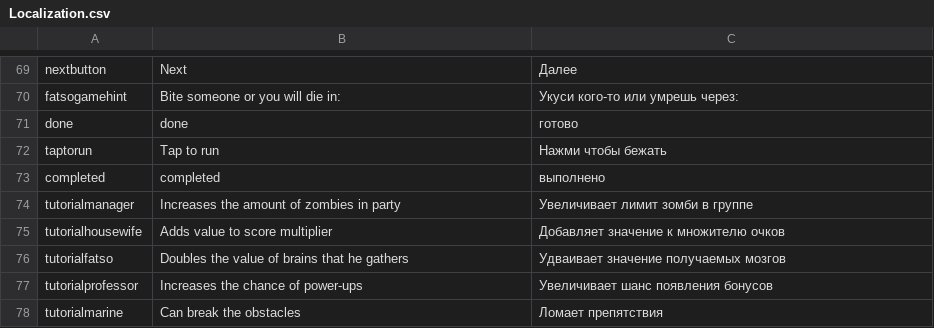
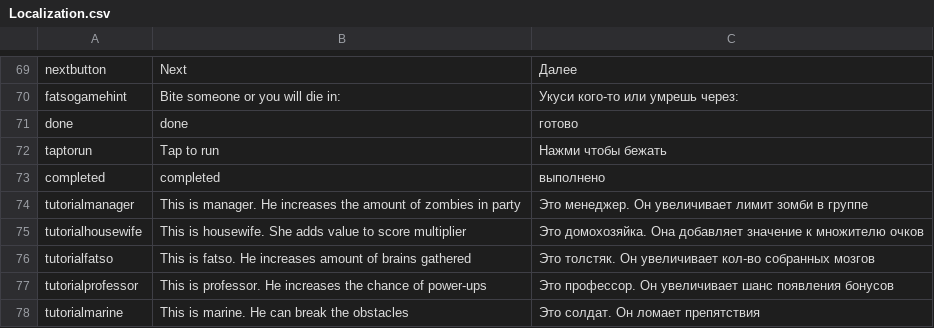
Before and after one commit to dorofiykolya/Zombie, a CSV file: Assets/NGUI/Resources/Localization.csv, drawn as a sheet; only a part is shown, gaps mark what is left out.

```diff
--- a/Assets/NGUI/Resources/Localization.csv
+++ b/Assets/NGUI/Resources/Localization.csv
@@ -73,6 +73,6 @@ taptorun,Tap to run,Нажми чтобы бежать
 completed,completed,выполнено
-tutorialmanager,Increases the amount of zombies in party,Увеличивает лимит зомби в группе
-tutorialhousewife,Adds value to score multiplier,Добавляет значение к множителю очков
-tutorialfatso,Doubles the value of brains that he gathers,Удваивает значение получаемых мозгов
-tutorialprofessor,Increases the chance of power-ups,Увеличивает шанс появления бонусов
-tutorialmarine,Can break the obstacles,Ломает препятствия
+tutorialmanager,This is manager. He increases the amount of zombies in party,Это менеджер. Он увеличивает лимит зомби в группе
+tutorialhousewife,This is housewife. She adds value to score multiplier,Это домохозяйка. Она добавляет значение к множителю очков
+tutorialfatso,This is fatso. He increases amount of brains gathered,Это толстяк. Он увеличивает кол-во собранных мозгов
+tutorialprofessor,This is professor. He increases the chance of power-ups,Это профессор. Он увеличивает шанс появления бонусов
+tutorialmarine,This is marine. He can break the obstacles,Это солдат. Он ломает препятствия
```
Also changed, not shown: 46 other files.
